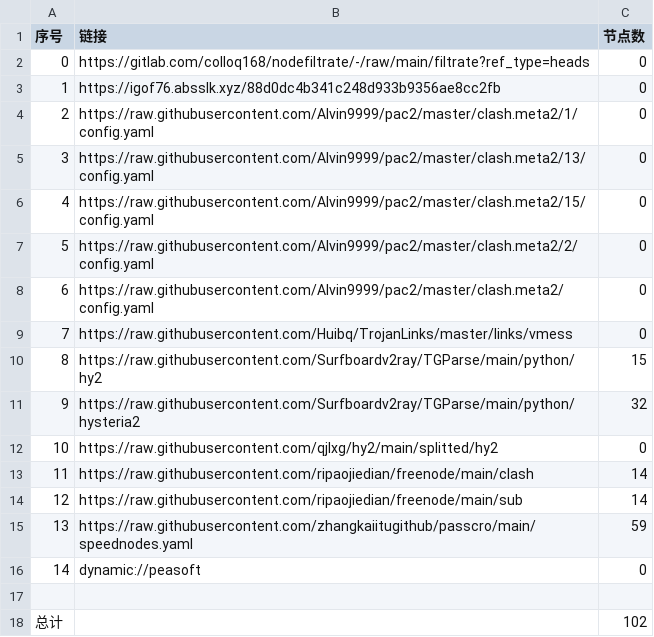
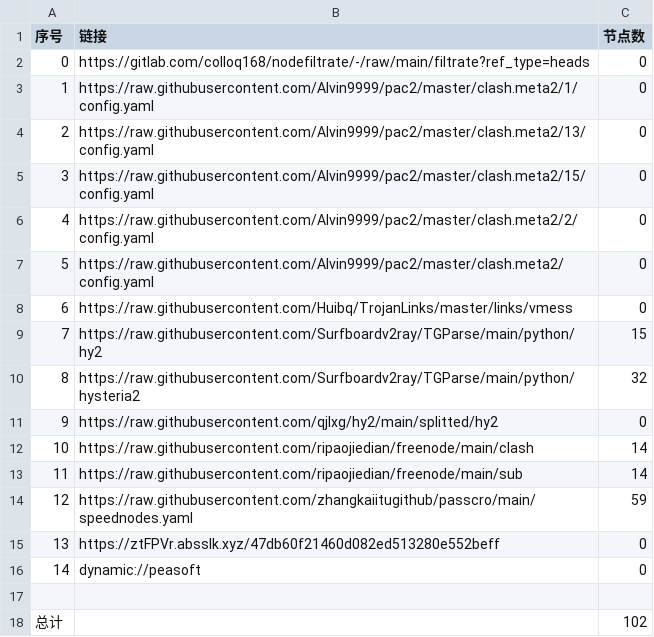
Before and after one commit to hnonly/AutoMergePublicNodes, a CSV file: list_result.csv, drawn as a sheet; removed rows and columns are numbered as before the commit, all else as after; the diff names each change by its address in the sheet, - before the commit and + after, or states it on an @@ line.

```diff
--- a/list_result.csv
+++ b/list_result.csv
-row 3: 1 | https://igof76.absslk.xyz/88d0dc4b341c248d933b9356ae8cc2fb | 0
@@ column A (序号) renumbered between rows 3 and 14 @@
+row 15: 13 | https://ztFPVr.absslk.xyz/47db60f21460d082ed513280e552beff | 0
```
Also changed, not shown: 21 other files.
